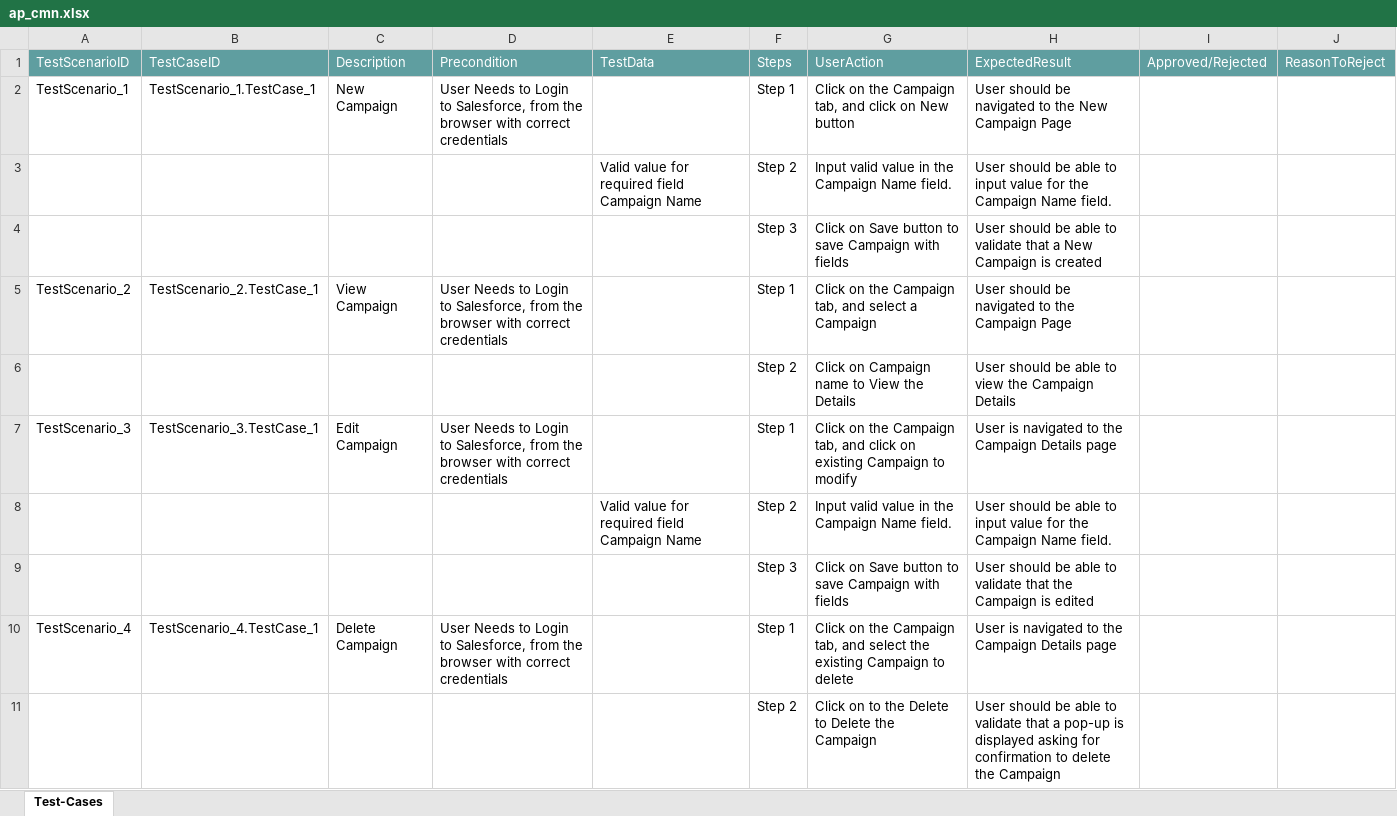
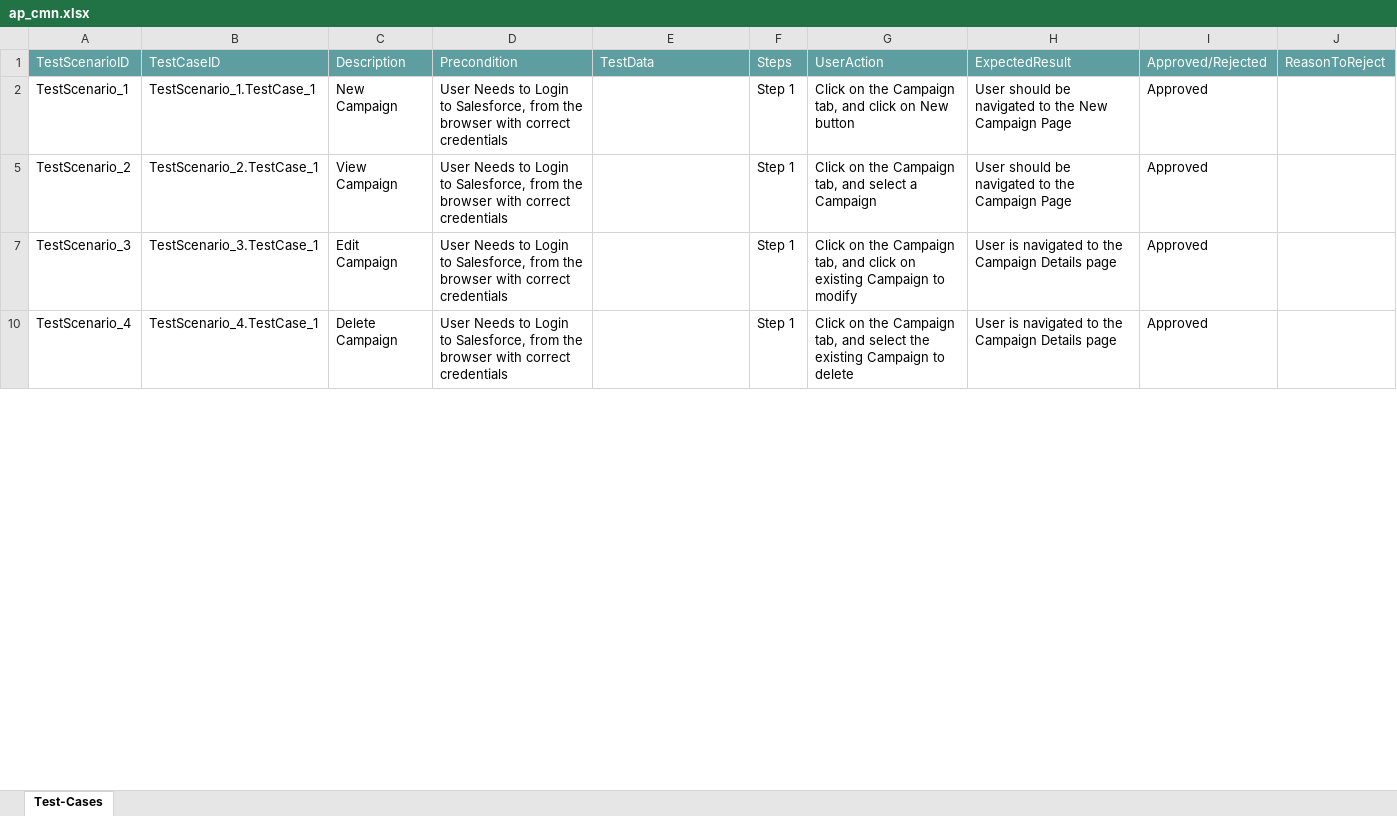
Before and after one commit to ShaikMohamedIrfan/ApprovalProcess, an Excel workbook: ap_cmn.xlsx, sheet Test-Cases, drawn as a sheet; only a part is shown; values as stored, in another font and other column widths than the file's, no borders; table styles not drawn; the diff covers the shown part only; the diff names each change by its address in the sheet, - before the commit and + after, or states it on an @@ line.

Commit message:
Add files via upload

```diff
--- a/ap_cmn.xlsx (sheet Test-Cases)
+++ b/ap_cmn.xlsx (sheet Test-Cases)
-I2: (empty)
+I2: Approved
@@ row 3 hidden:  |  |  |  | Valid value for required field Campaign Name | Step 2 | Input valid value in the Campaign Name field. | User should be able to input value for the Campaign Name field. @@
@@ row 4 hidden:  |  |  |  |  | Step 3 | Click on Save button to save Campaign with fields | User should be able to validate that a New Campaign is created @@
-I5: (empty)
+I5: Approved
@@ row 6 hidden:  |  |  |  |  | Step 2 | Click on Campaign name to View the Details | User should be able to view the Campaign Details @@
-I7: (empty)
+I7: Approved
@@ row 8 hidden:  |  |  |  | Valid value for required field Campaign Name | Step 2 | Input valid value in the Campaign Name field. | User should be able to input value for the Campaign Name field. @@
@@ row 9 hidden:  |  |  |  |  | Step 3 | Click on Save button to save Campaign with fields | User should be able to validate that the Campaign is edited @@
-I10: (empty)
+I10: Approved
@@ row 11 hidden:  |  |  |  |  | Step 2 | Click on to the Delete to Delete the Campaign | User should be able to validate that a pop-up is displayed asking for confirmation to delete the Campaign @@
```
Also changed, not shown: 24 hidden or unhidden rows and 4 edited cells elsewhere in this sheet.
